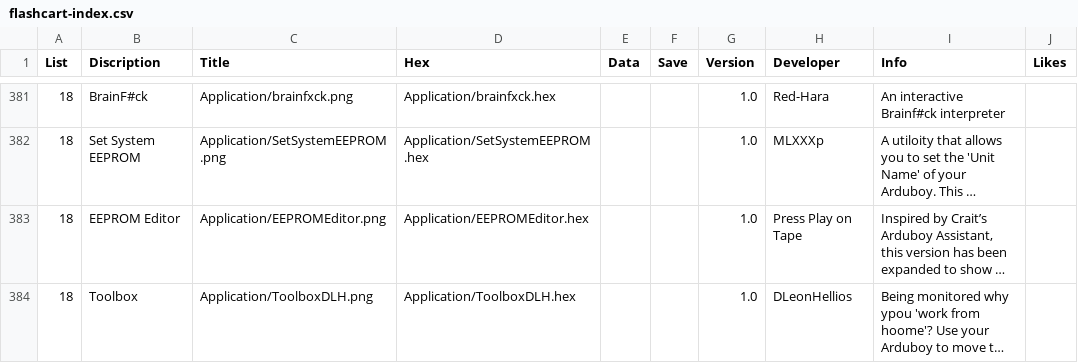
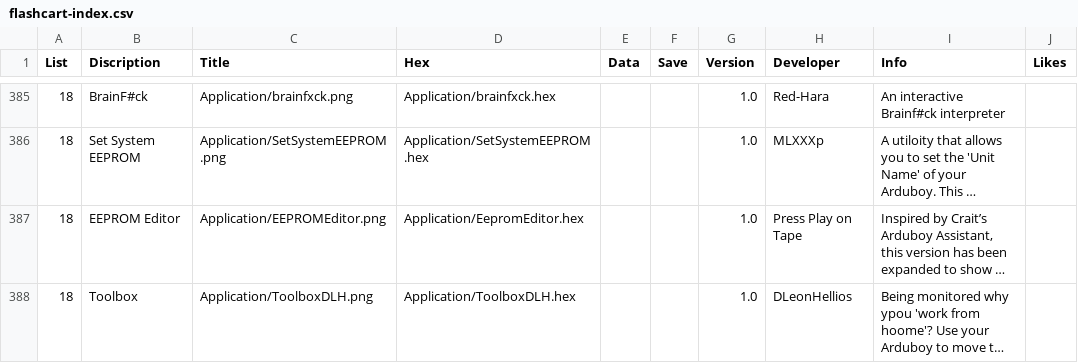
Before and after one commit to filmote/CartBuilder, a CSV file: flashcart-index.csv, drawn as a sheet; only a part is shown, gaps mark what is left out; long unchanged cells end in …; addresses are those after the commit; the diff covers the shown part only; the diff names each change by its address in the sheet, - before the commit and + after, or states it on an @@ line.

```diff
--- a/flashcart-index.csv
+++ b/flashcart-index.csv
-D387 (Hex): Application/EEPROMEditor.hex
+D387 (Hex): Application/EepromEditor.hex
```
Also changed, not shown: 5 added rows and 1 edited cell elsewhere in this file, 8 other files.
